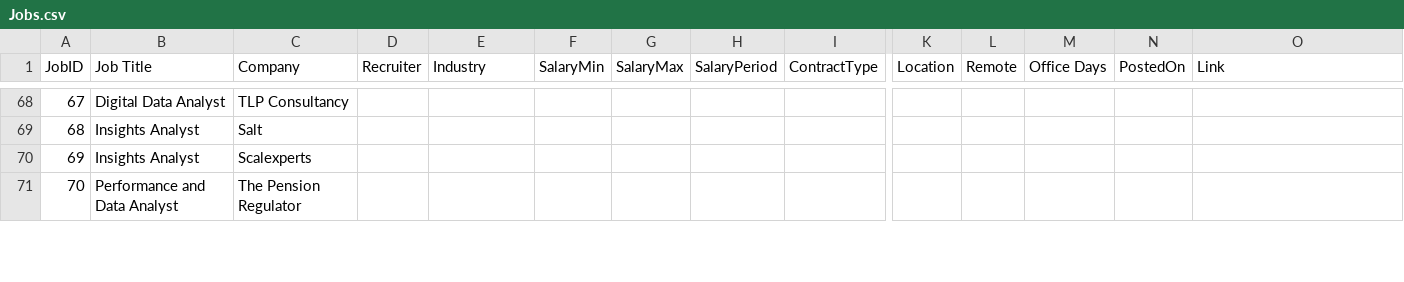
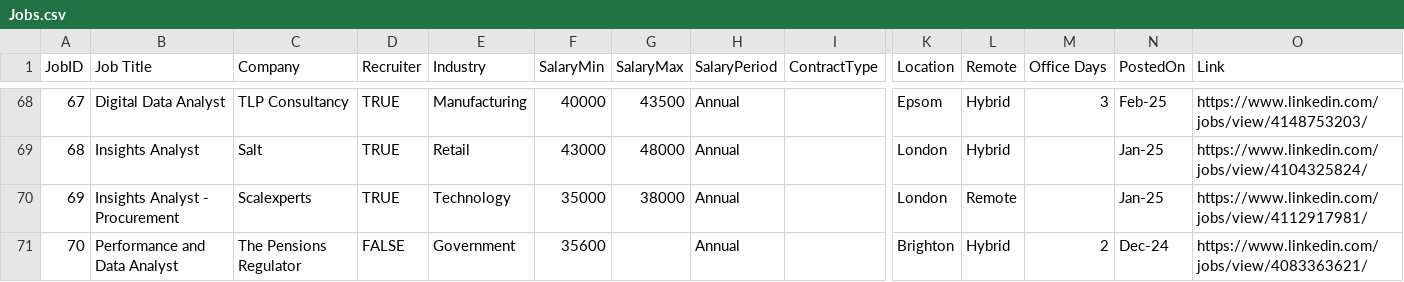
Before and after one commit to martinlycko/astraea-data, a CSV file: Jobs.csv, drawn as a sheet; only a part is shown, gaps mark what is left out; the diff covers the shown part only; the diff names each change by its address in the sheet, - before the commit and + after, or states it on an @@ line.

```diff
--- a/Jobs.csv
+++ b/Jobs.csv
-D68:D70 (Recruiter): (empty)
+D68:D70 (Recruiter): TRUE
-E68 (Industry): (empty)
+E68 (Industry): Manufacturing
-F68 (SalaryMin): (empty)
+F68 (SalaryMin): 40000
-G68 (SalaryMax): (empty)
+G68 (SalaryMax): 43500
-H68:H71 (SalaryPeriod): (empty)
+H68:H71 (SalaryPeriod): Annual
-K68 (Location): (empty)
+K68 (Location): Epsom
-L68:L69 (Remote): (empty)
+L68:L69 (Remote): Hybrid
-M68 (Office Days): (empty)
+M68 (Office Days): 3
-N68 (PostedOn): (empty)
+N68 (PostedOn): Feb-25
-O68 (Link): (empty)
+O68 (Link): https://www.linkedin.com/jobs/view/4148753203/
-E69 (Industry): (empty)
+E69 (Industry): Retail
-F69 (SalaryMin): (empty)
+F69 (SalaryMin): 43000
-G69 (SalaryMax): (empty)
+G69 (SalaryMax): 48000
-K69:K70 (Location): (empty)
+K69:K70 (Location): London
-N69:N70 (PostedOn): (empty)
+N69:N70 (PostedOn): Jan-25
-O69 (Link): (empty)
+O69 (Link): https://www.linkedin.com/jobs/view/4104325824/
-B70 (Job Title): Insights Analyst
+B70 (Job Title): Insights Analyst - Procurement
-E70 (Industry): (empty)
+E70 (Industry): Technology
-F70 (SalaryMin): (empty)
+F70 (SalaryMin): 35000
-G70 (SalaryMax): (empty)
+G70 (SalaryMax): 38000
-L70 (Remote): (empty)
+L70 (Remote): Remote
-O70 (Link): (empty)
+O70 (Link): https://www.linkedin.com/jobs/view/4112917981/
-C71 (Company): The Pension Regulator
+C71 (Company): The Pensions Regulator
-D71 (Recruiter): (empty)
+D71 (Recruiter): FALSE
-E71 (Industry): (empty)
+E71 (Industry): Government
-F71 (SalaryMin): (empty)
+F71 (SalaryMin): 35600
-K71 (Location): (empty)
+K71 (Location): Brighton
-L71 (Remote): (empty)
+L71 (Remote): Hybrid
-M71 (Office Days): (empty)
+M71 (Office Days): 2
-N71 (PostedOn): (empty)
+N71 (PostedOn): Dec-24
-O71 (Link): (empty)
+O71 (Link): https://www.linkedin.com/jobs/view/4083363621/
```
Also changed, not shown: 120 edited cells elsewhere in this file, LinkedIn Skills.csv.
